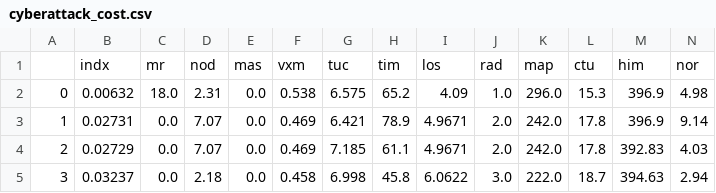
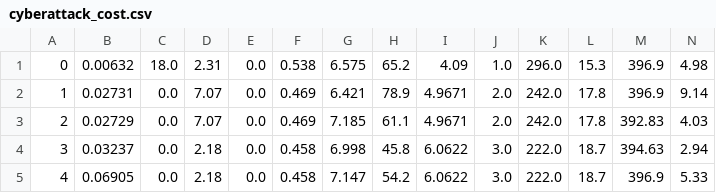
Before and after one commit to kdemertzis/ML_BigData_CyberSecurity-test, a CSV file: Cyberattack_Costs/cyberattack_cost.csv, drawn as a sheet; only a part is shown; the shorter side is filled out with more unchanged rows; rows hold the shown columns only; the diff names each change by its address in the sheet, - before the commit and + after, or states it on an @@ line.

Commit message:
Add files via upload

```diff
--- a/Cyberattack_Costs/cyberattack_cost.csv
+++ b/Cyberattack_Costs/cyberattack_cost.csv
-row 1:  | indx | mr | nod | mas | vxm | tuc | tim | los | rad | map | ctu | him | nor
```
